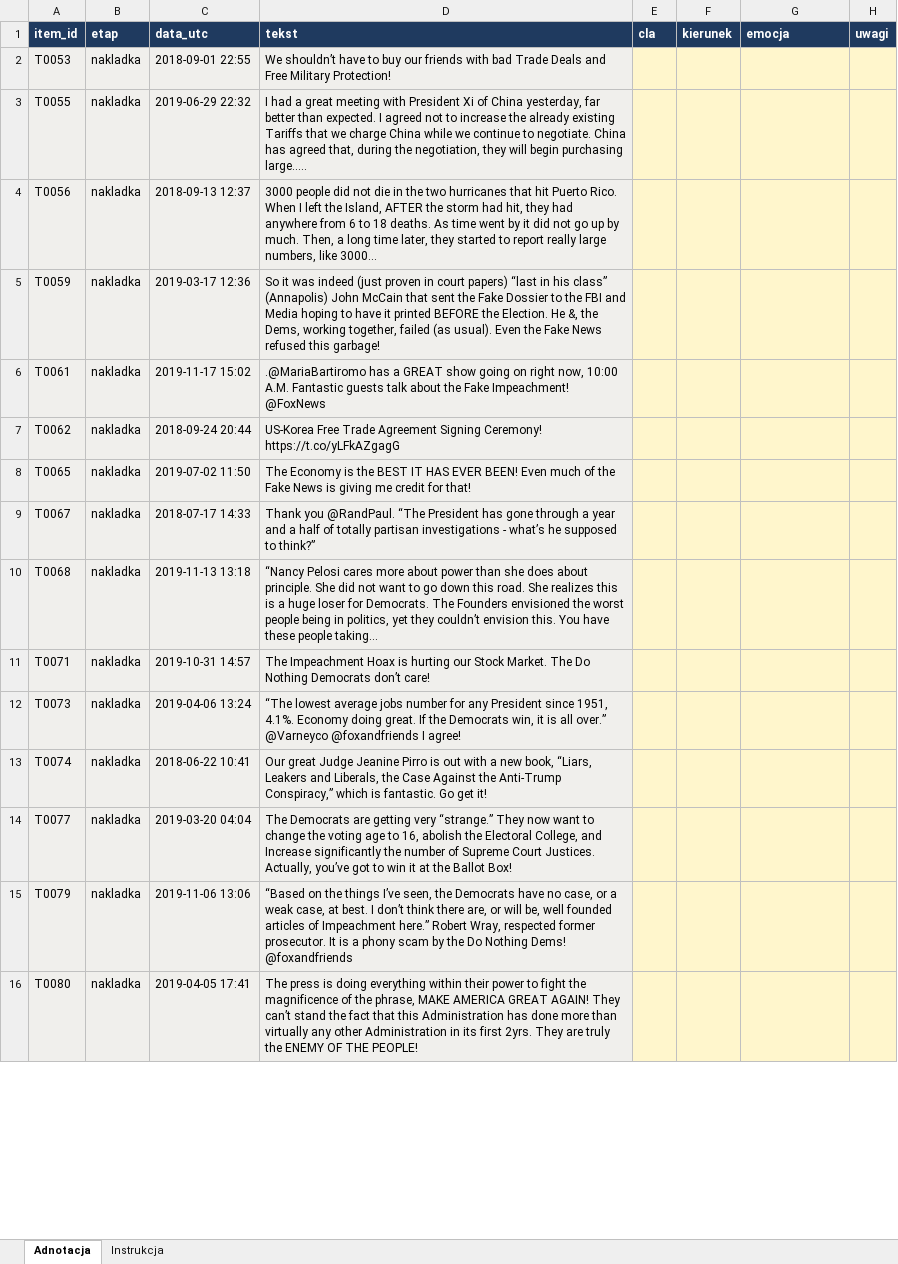
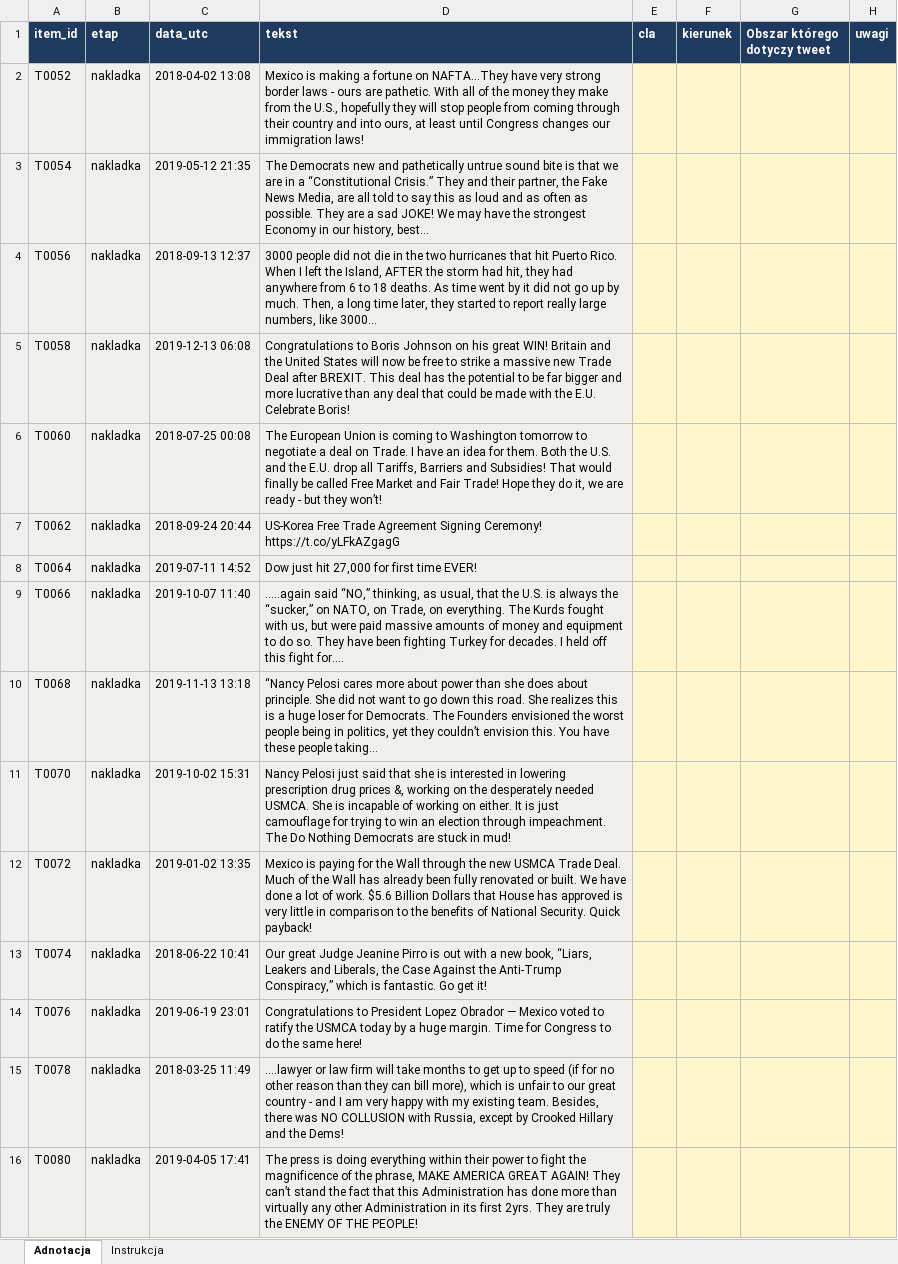
Before and after one commit to Vani-lla/tariffs-vs-social-media, an Excel workbook: annotation_files/2_glowna_PK.xlsx, sheet Adnotacja, drawn as a sheet; only a part is shown; values as stored, in another font and other column widths than the file's, no borders; conditional formats not drawn; the diff covers the shown part only; the diff names each change by its address in the sheet, - before the commit and + after, or states it on an @@ line.

Commit message:
zaktualizowane Pliki XSLX tak żeby odzwierciedlały dyskusje. Kolumna Emocja --> Obszar którego dotyczy Tweet

```diff
--- a/annotation_files/2_glowna_PK.xlsx (sheet Adnotacja)
+++ b/annotation_files/2_glowna_PK.xlsx (sheet Adnotacja)
-G1: emocja
+G1: Obszar którego dotyczy tweet
-A2 (item_id): T0053
+A2 (item_id): T0052
-C2 (data_utc): 2018-09-01 22:55
+C2 (data_utc): 2018-04-02 13:08
-D2 (tekst): We shouldn’t have to buy our friends with bad Trade Deals and Free Military Protection!
+D2 (tekst): Mexico is making a fortune on NAFTA...They have very strong border laws - ours are pathetic. With all of the money they make from the U.S., hopefully they will stop people from coming through their country and into ours, at least until Congress changes our immigration laws!
-A3 (item_id): T0055
+A3 (item_id): T0054
-C3 (data_utc): 2019-06-29 22:32
+C3 (data_utc): 2019-05-12 21:35
-D3 (tekst): I had a great meeting with President Xi of China yesterday, far better than expected. I agreed not to increase the already existing Tariffs that we charge China while we continue to negotiate. China has agreed that, during the negotiation, they will begin purchasing large.....
+D3 (tekst): The Democrats new and pathetically untrue sound bite is that we are in a “Constitutional Crisis.” They and their partner, the Fake News Media, are all told to say this as loud and as often as possible. They are a sad JOKE! We may have the strongest Economy in our history, best...
-A5 (item_id): T0059
+A5 (item_id): T0058
-C5 (data_utc): 2019-03-17 12:36
+C5 (data_utc): 2019-12-13 06:08
-D5 (tekst): So it was indeed (just proven in court papers) “last in his class” (Annapolis) John McCain that sent the Fake Dossier to the FBI and Media hoping to have it printed BEFORE the Election. He &, the Dems, working together, failed (as usual). Even the Fake News refused this garbage!
+D5 (tekst): Congratulations to Boris Johnson on his great WIN! Britain and the United States will now be free to strike a massive new Trade Deal after BREXIT. This deal has the potential to be far bigger and more lucrative than any deal that could be made with the E.U. Celebrate Boris!
-A6 (item_id): T0061
+A6 (item_id): T0060
-C6 (data_utc): 2019-11-17 15:02
+C6 (data_utc): 2018-07-25 00:08
-D6 (tekst): .@MariaBartiromo has a GREAT show going on right now, 10:00 A.M. Fantastic guests talk about the Fake Impeachment! @FoxNews
+D6 (tekst): The European Union is coming to Washington tomorrow to negotiate a deal on Trade. I have an idea for them. Both the U.S. and the E.U. drop all Tariffs, Barriers and Subsidies! That would finally be called Free Market and Fair Trade! Hope they do it, we are ready - but they won’t!
-A8 (item_id): T0065
+A8 (item_id): T0064
-C8 (data_utc): 2019-07-02 11:50
+C8 (data_utc): 2019-07-11 14:52
-D8 (tekst): The Economy is the BEST IT HAS EVER BEEN! Even much of the Fake News is giving me credit for that!
+D8 (tekst): Dow just hit 27,000 for first time EVER!
-A9 (item_id): T0067
+A9 (item_id): T0066
-C9 (data_utc): 2018-07-17 14:33
+C9 (data_utc): 2019-10-07 11:40
-D9 (tekst): Thank you @RandPaul. “The President has gone through a year and a half of totally partisan investigations - what’s he supposed to think?”
+D9 (tekst): .....again said “NO,” thinking, as usual, that the U.S. is always the “sucker,” on NATO, on Trade, on everything. The Kurds fought with us, but were paid massive amounts of money and equipment to do so. They have been fighting Turkey for decades. I held off this fight for....
-A11 (item_id): T0071
+A11 (item_id): T0070
-C11 (data_utc): 2019-10-31 14:57
+C11 (data_utc): 2019-10-02 15:31
-D11 (tekst): The Impeachment Hoax is hurting our Stock Market. The Do Nothing Democrats don’t care!
+D11 (tekst): Nancy Pelosi just said that she is interested in lowering prescription drug prices &, working on the desperately needed USMCA. She is incapable of working on either. It is just camouflage for trying to win an election through impeachment. The Do Nothing Democrats are stuck in mud!
-A12 (item_id): T0073
+A12 (item_id): T0072
-C12 (data_utc): 2019-04-06 13:24
+C12 (data_utc): 2019-01-02 13:35
-D12 (tekst): “The lowest average jobs number for any President since 1951, 4.1%. Economy doing great. If the Democrats win, it is all over.” @Varneyco @foxandfriends I agree!
+D12 (tekst): Mexico is paying for the Wall through the new USMCA Trade Deal. Much of the Wall has already been fully renovated or built. We have done a lot of work. $5.6 Billion Dollars that House has approved is very little in comparison to the benefits of National Security. Quick payback!
-A14 (item_id): T0077
+A14 (item_id): T0076
-C14 (data_utc): 2019-03-20 04:04
+C14 (data_utc): 2019-06-19 23:01
-D14 (tekst): The Democrats are getting very “strange.” They now want to change the voting age to 16, abolish the Electoral College, and Increase significantly the number of Supreme Court Justices. Actually, you’ve got to win it at the Ballot Box!
+D14 (tekst): Congratulations to President Lopez Obrador — Mexico voted to ratify the USMCA today by a huge margin. Time for Congress to do the same here!
-A15 (item_id): T0079
+A15 (item_id): T0078
-C15 (data_utc): 2019-11-06 13:06
+C15 (data_utc): 2018-03-25 11:49
-D15 (tekst): “Based on the things I’ve seen, the Democrats have no case, or a weak case, at best. I don’t think there are, or will be, well founded articles of Impeachment here.” Robert Wray, respected former prosecutor. It is a phony scam by the Do Nothing Dems! @foxandfriends
+D15 (tekst): ....lawyer or law firm will take months to get up to speed (if for no other reason than they can bill more), which is unfair to our great country - and I am very happy with my existing team. Besides, there was NO COLLUSION with Russia, except by Crooked Hillary and the Dems!
```
Also changed, not shown: 24 added rows, 24 removed rows and 189 edited cells elsewhere in this sheet, annotation_files/1_pilotaz_BB.xlsx, annotation_files/1_pilotaz_IK.xlsx, 7 other files.
